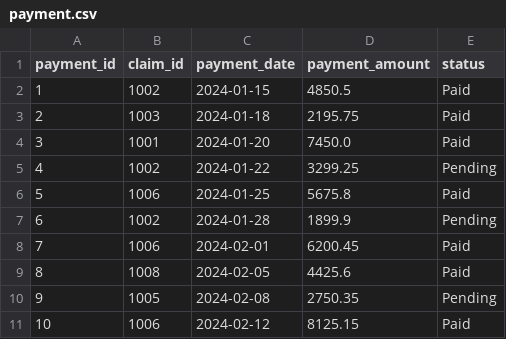
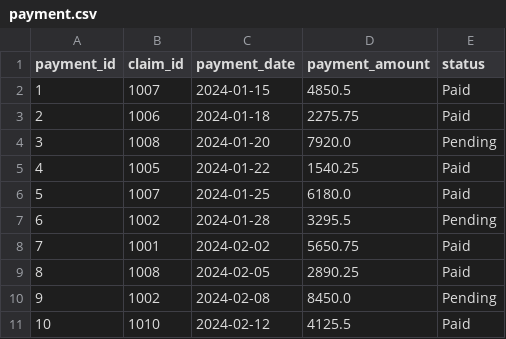
Before and after one commit to syda-ai/syda, a CSV file: examples/health_insurance_claims/output/payment.csv, drawn as a sheet.

```diff
--- a/examples/health_insurance_claims/output/payment.csv
+++ b/examples/health_insurance_claims/output/payment.csv
@@ -1,11 +1,11 @@
 payment_id,claim_id,payment_date,payment_amount,status
-1,1002,2024-01-15,4850.5,Paid
-2,1003,2024-01-18,2195.75,Paid
-3,1001,2024-01-20,7450.0,Paid
-4,1002,2024-01-22,3299.25,Pending
-5,1006,2024-01-25,5675.8,Paid
-6,1002,2024-01-28,1899.9,Pending
-7,1006,2024-02-01,6200.45,Paid
-8,1008,2024-02-05,4425.6,Paid
-9,1005,2024-02-08,2750.35,Pending
-10,1006,2024-02-12,8125.15,Paid
+1,1007,2024-01-15,4850.5,Paid
+2,1006,2024-01-18,2275.75,Paid
+3,1008,2024-01-20,7920.0,Pending
+4,1005,2024-01-22,1540.25,Paid
+5,1007,2024-01-25,6180.0,Paid
+6,1002,2024-01-28,3295.5,Pending
+7,1001,2024-02-02,5650.75,Paid
+8,1008,2024-02-05,2890.25,Paid
+9,1002,2024-02-08,8450.0,Pending
+10,1010,2024-02-12,4125.5,Paid
```
Also changed, not shown: examples/health_insurance_claims/output/claim.csv, examples/health_insurance_claims/output/diagnosis.csv, 18 other files.
